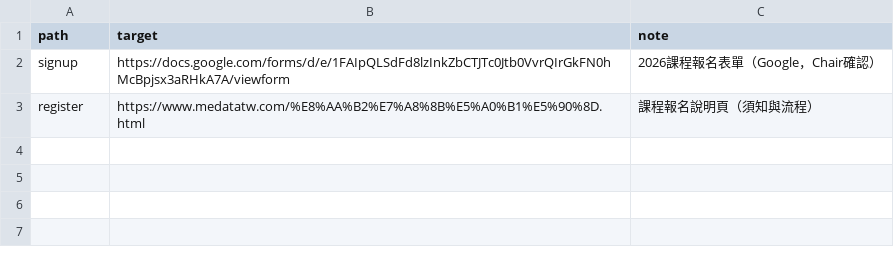
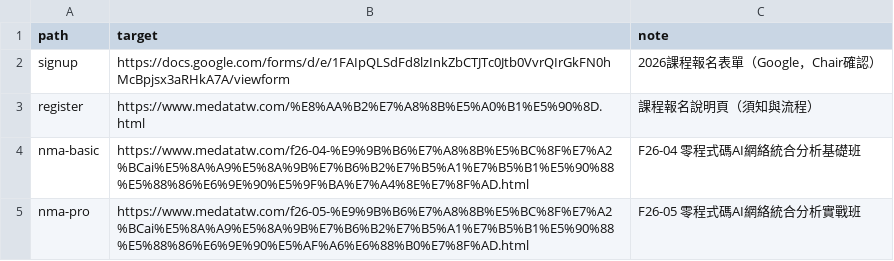
Before and after one commit to cshowme/medatatw, a CSV file: _redirect_tooling/redirects.csv, drawn as a sheet.

```diff
--- a/_redirect_tooling/redirects.csv
+++ b/_redirect_tooling/redirects.csv
@@ -3 +3,3 @@ signup,https://docs.google.com/forms/d/e/1FAIpQLSdFd8lzInkZbCTJTc0Jtb0VvrQIrGkFN
 register,https://www.medatatw.com/%E8%AA%B2%E7%A8%8B%E5%A0%B1%E5%90%8D.html,課程報名說明頁（須知與流程）
+nma-basic,https://www.medatatw.com/f26-04-%E9%9B%B6%E7%A8%8B%E5%BC%8F%E7%A2%BCai%E5%8A%A9%E5%8A%9B%E7%B6%B2%E7%B5%A1%E7%B5%B1%E5%90%88%E5%88%86%E6%9E%90%E5%9F%BA%E7%A4%8E%E7%8F%AD.html,F26-04 零程式碼AI網絡統合分析基礎班
+nma-pro,https://www.medatatw.com/f26-05-%E9%9B%B6%E7%A8%8B%E5%BC%8F%E7%A2%BCai%E5%8A%A9%E5%8A%9B%E7%B6%B2%E7%B5%A1%E7%B5%B1%E5%90%88%E5%88%86%E6%9E%90%E5%AF%A6%E6%88%B0%E7%8F%AD.html,F26-05 零程式碼AI網絡統合分析實戰班
```
Also changed, not shown: 5 other files.
